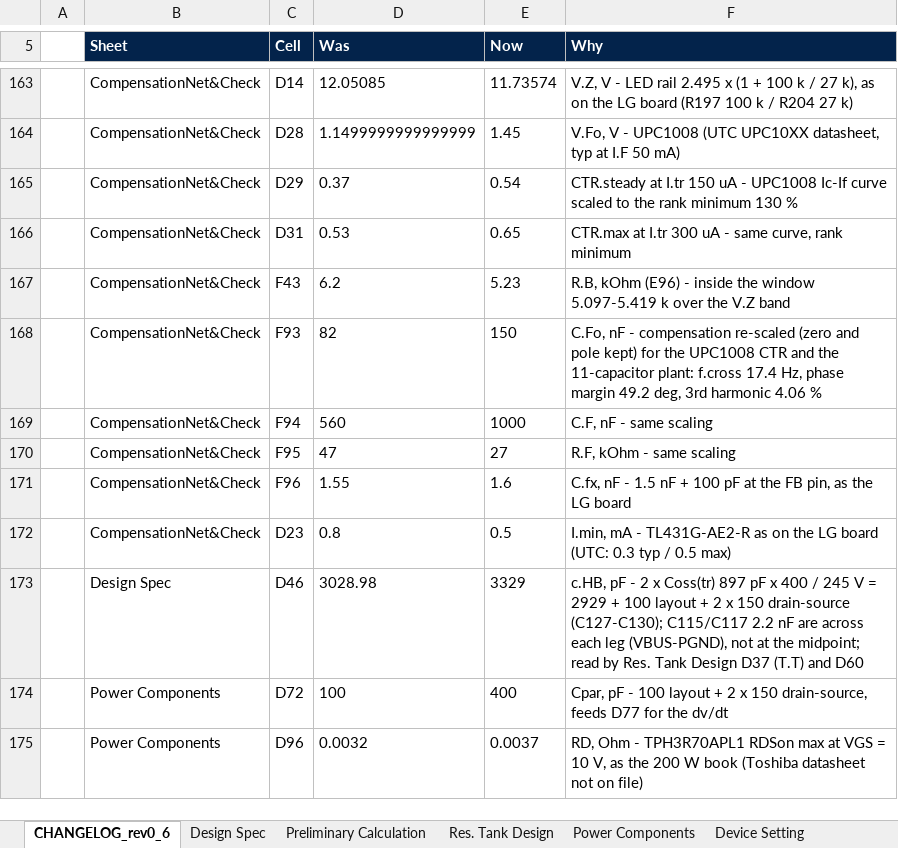
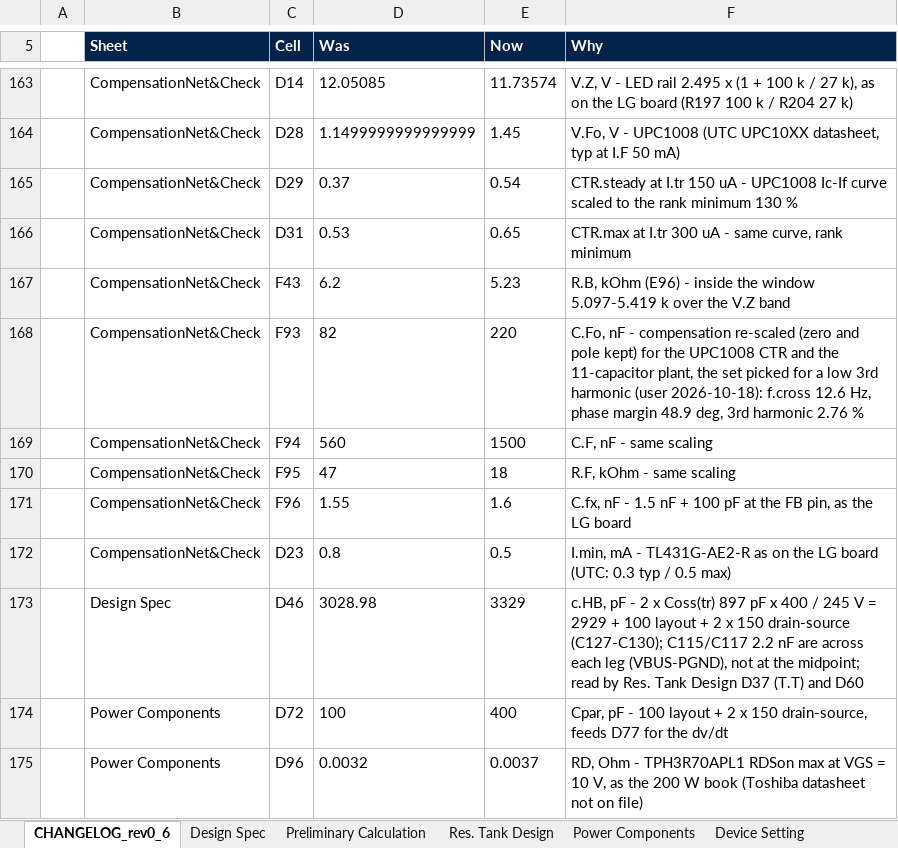
Before and after one commit to yohan924-ops/L6790A-Single-Stage-PFC-LLC-Converter, an Excel workbook: Calculation Excel Sheet/variants/3CORE_670W_workbook_unencrypted.xlsx, sheet CHANGELOG_rev0_6, drawn as a sheet; only a part is shown, gaps mark what is left out; values as stored, in another font and other column widths than the file's, no borders; the diff names each change by its address in the sheet, - before the commit and + after, or states it on an @@ line.

```diff
--- a/Calculation Excel Sheet/variants/3CORE_670W_workbook_unencrypted.xlsx (sheet CHANGELOG_rev0_6)
+++ b/Calculation Excel Sheet/variants/3CORE_670W_workbook_unencrypted.xlsx (sheet CHANGELOG_rev0_6)
-E168 (Now): 150
+E168 (Now): 220
-F168 (Why): …the 11-capacitor plant: f.cross 17.4 Hz, phase margin 49.2 deg, 3rd harmonic 4.06 %
+F168 (Why): …the 11-capacitor plant, the set picked for a low 3rd harmonic (user 2026-10-18): f.cross 12.6 Hz, phase margin 48.9 deg, 3rd harmonic 2.76 %
-E169 (Now): 1000
+E169 (Now): 1500
-E170 (Now): 27
+E170 (Now): 18
```
Also changed, not shown: sheet CompensationNet&Check, 5 other files.
